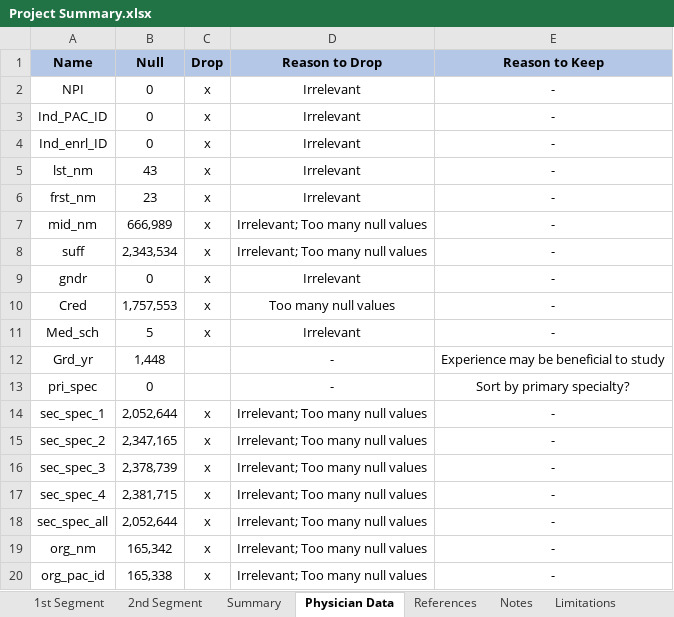
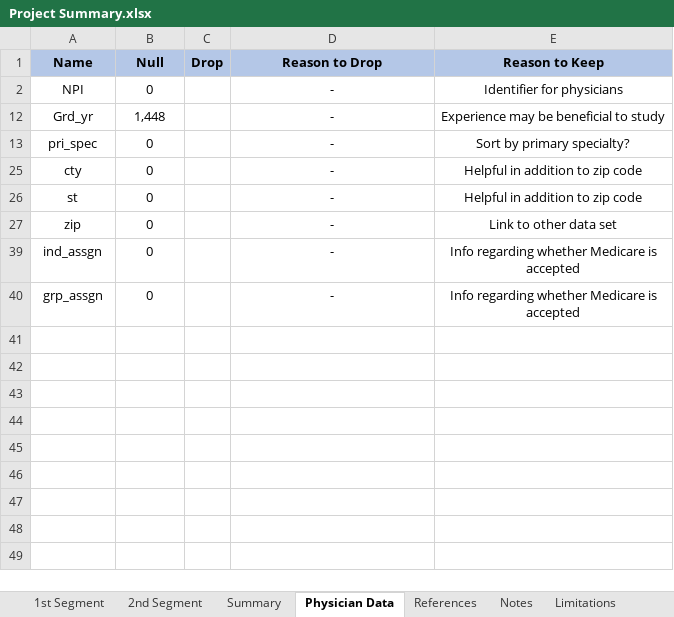
Before and after one commit to JacquelineCl/group_project, an Excel workbook: Resources/Project Summary.xlsx, sheet Physician Data, drawn as a sheet; only a part is shown; the shorter side is filled out with more unchanged rows; values as stored, in another font and other column widths than the file's, no borders; conditional formats not drawn; the diff covers the shown part only; the diff names each change by its address in the sheet, - before the commit and + after, or states it on an @@ line.

Commit message:
rev 05 and physician data input

```diff
--- a/Resources/Project Summary.xlsx (sheet Physician Data)
+++ b/Resources/Project Summary.xlsx (sheet Physician Data)
-C2 (Drop): x
+C2 (Drop): (empty)
-D2 (Reason to Drop): Irrelevant
+D2 (Reason to Drop): -
-E2 (Reason to Keep): -
+E2 (Reason to Keep): Identifier for physicians
@@ row 3 hidden: Ind_PAC_ID | 0 | x | Irrelevant | - @@
@@ row 4 hidden: Ind_enrl_ID | 0 | x | Irrelevant | - @@
@@ row 5 hidden: lst_nm | 43 | x | Irrelevant | - @@
@@ row 6 hidden: frst_nm | 23 | x | Irrelevant | - @@
@@ row 7 hidden: mid_nm | 666,989 | x | Irrelevant; Too many null values | - @@
@@ row 8 hidden: suff | 2,343,534 | x | Irrelevant; Too many null values | - @@
@@ row 9 hidden: gndr | 0 | x | Irrelevant | - @@
@@ row 10 hidden: Cred | 1,757,553 | x | Too many null values | - @@
@@ row 11 hidden: Med_sch | 5 | x | Irrelevant | - @@
@@ row 14 hidden: sec_spec_1 | 2,052,644 | x | Irrelevant; Too many null values | - @@
@@ row 15 hidden: sec_spec_2 | 2,347,165 | x | Irrelevant; Too many null values | - @@
@@ row 16 hidden: sec_spec_3 | 2,378,739 | x | Irrelevant; Too many null values | - @@
@@ row 17 hidden: sec_spec_4 | 2,381,715 | x | Irrelevant; Too many null values | - @@
@@ row 18 hidden: sec_spec_all | 2,052,644 | x | Irrelevant; Too many null values | - @@
@@ row 19 hidden: org_nm | 165,342 | x | Irrelevant; Too many null values | - @@
@@ row 20 hidden: org_pac_id | 165,338 | x | Irrelevant; Too many null values | - @@
```
Also changed, not shown: 16 hidden or unhidden rows elsewhere in this sheet, 4 other files.
